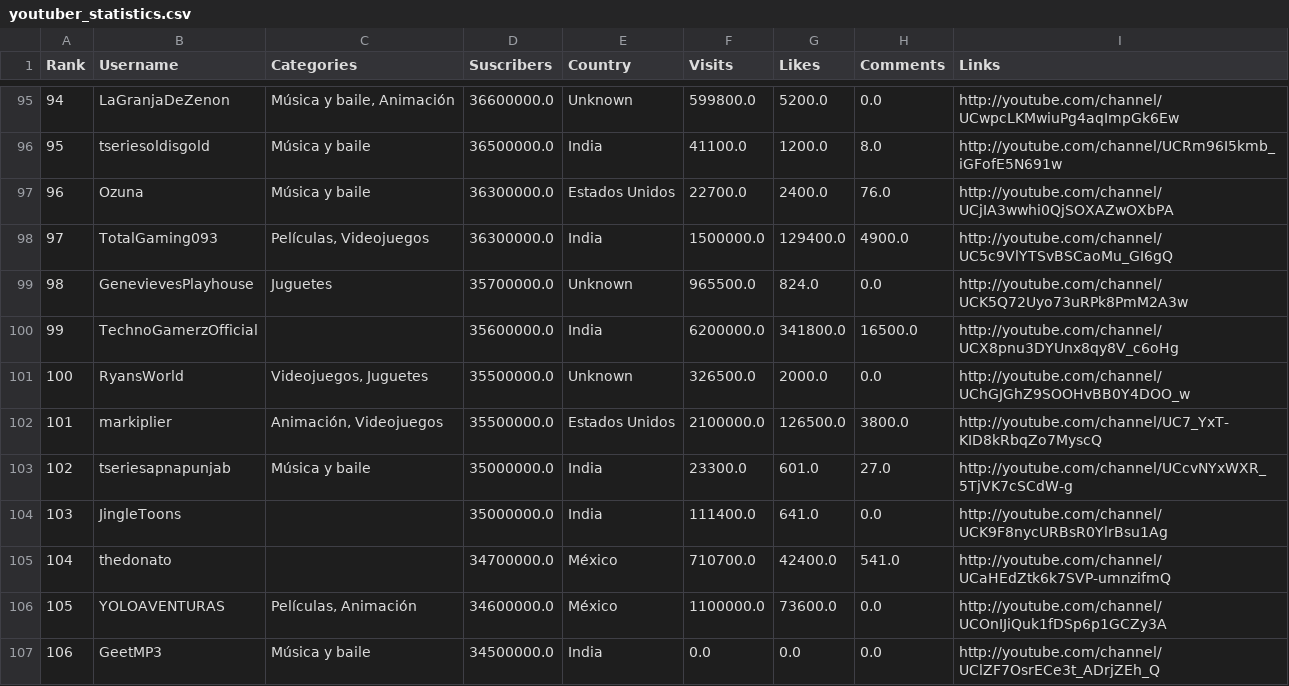
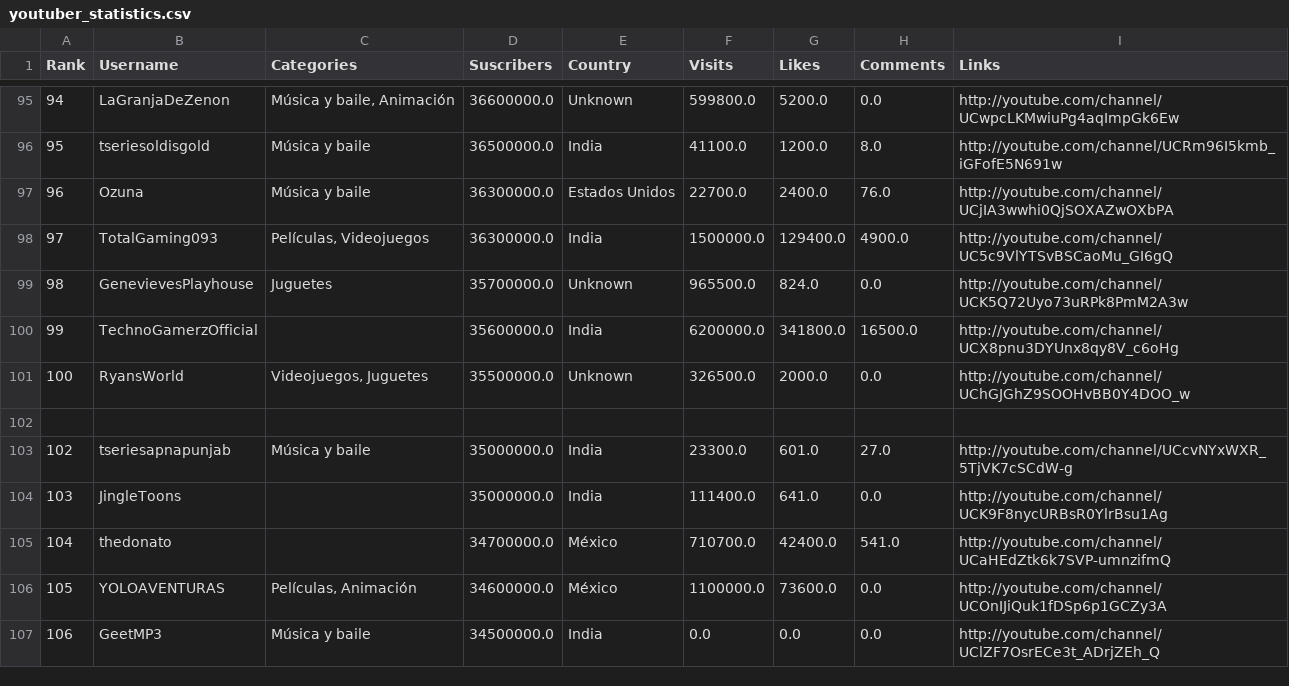
Before and after one commit to bennykim/youtuber-insights-d3-hierarchy, a CSV file: src/data/youtuber_statistics.csv, drawn as a sheet; only a part is shown, gaps mark what is left out; the diff names each change by its address in the sheet, - before the commit and + after, or states it on an @@ line.

Commit message:
feat: D3 treemap layout for sorted hierarchical youtuber statistics data

```diff
--- a/src/data/youtuber_statistics.csv
+++ b/src/data/youtuber_statistics.csv
-row 102: 101 | markiplier | Animación, Videojuegos | 35500000.0 | Estados Unidos | 2100000.0 | 126500.0 | 3800.0 | http://youtube.com/channel/UC7_YxT-KID8kRbqZo7MyscQ
+row 102: (empty)
```
Also changed, not shown: 5 other files.
